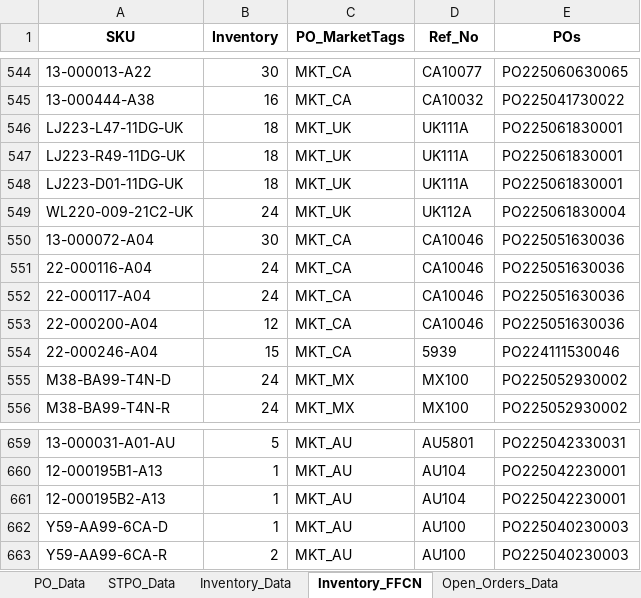
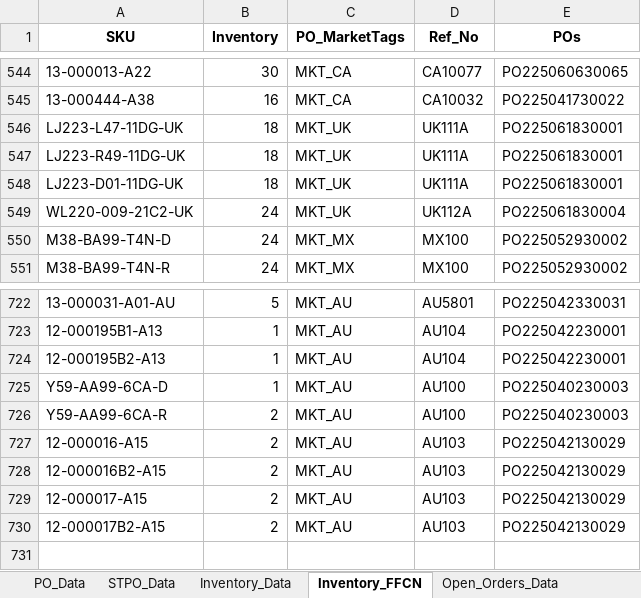
Before and after one commit to tom-valencia/eta-eccang-report, an Excel workbook: eccang_eta_report.xlsx, sheet Inventory_FFCN, drawn as a sheet; only a part is shown, gaps mark what is left out; values as stored, in another font and other column widths than the file's, no borders; removed rows and columns are numbered as before the commit, all else as after; the diff covers the shown part only; the diff names each change by its address in the sheet, - before the commit and + after, or states it on an @@ line.

```diff
--- a/eccang_eta_report.xlsx (sheet Inventory_FFCN)
+++ b/eccang_eta_report.xlsx (sheet Inventory_FFCN)
-row 550: 13-000072-A04 | 30 | MKT_CA | CA10046 | PO225051630036
-row 551: 22-000116-A04 | 24 | MKT_CA | CA10046 | PO225051630036
-row 552: 22-000117-A04 | 24 | MKT_CA | CA10046 | PO225051630036
-row 553: 22-000200-A04 | 12 | MKT_CA | CA10046 | PO225051630036
-row 554: 22-000246-A04 | 15 | MKT_CA | 5939 | PO224111530046
+row 727: 12-000016-A15 | 2 | MKT_AU | AU103 | PO225042130029
+row 728: 12-000016B2-A15 | 2 | MKT_AU | AU103 | PO225042130029
+row 729: 12-000017-A15 | 2 | MKT_AU | AU103 | PO225042130029
+row 730: 12-000017B2-A15 | 2 | MKT_AU | AU103 | PO225042130029
```
Also changed, not shown: 114 added rows and 46 removed rows elsewhere in this sheet, sheet STPO_Data, sheet Inventory_Data, sheet PO_Data, sheet Open_Orders_Data.
